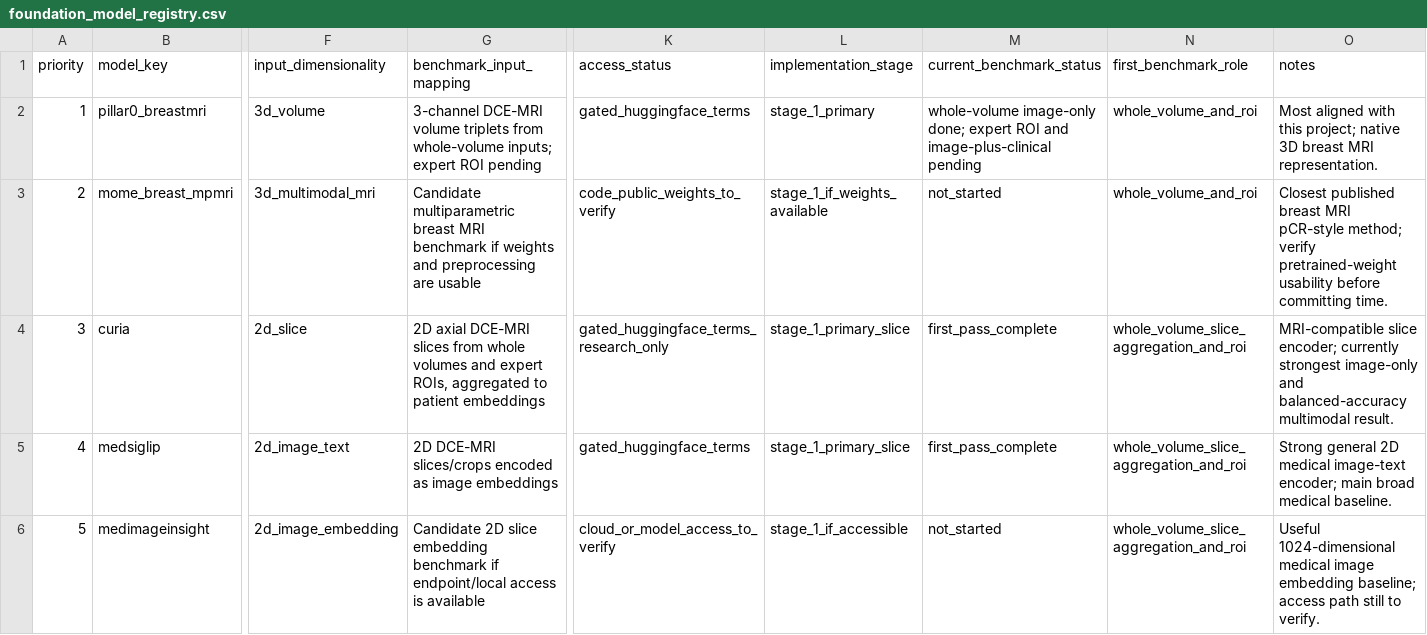
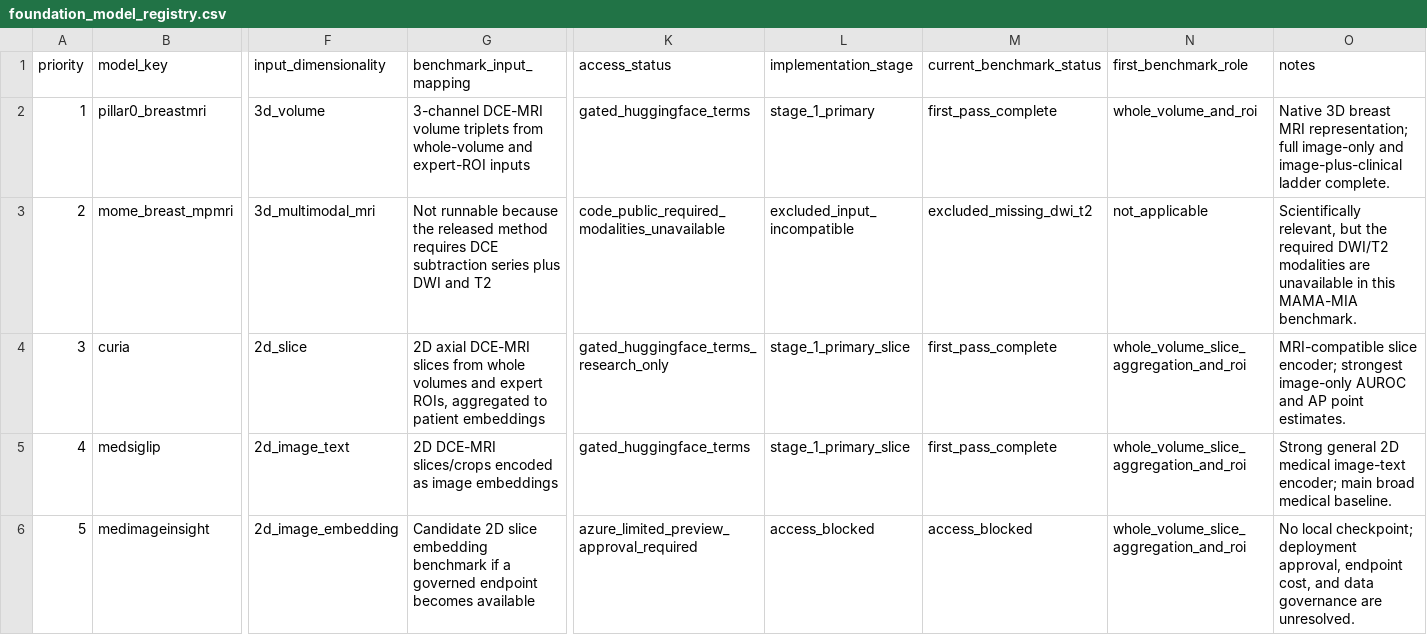
Before and after one commit to hugofigueiras/PhD-Thesis, a CSV file: Benchmarking/foundation_model_registry.csv, drawn as a sheet; only a part is shown, gaps mark what is left out; the diff covers the shown part only; the diff names each change by its address in the sheet, - before the commit and + after, or states it on an @@ line.

```diff
--- a/Benchmarking/foundation_model_registry.csv
+++ b/Benchmarking/foundation_model_registry.csv
-G2 (benchmark_input_mapping): …from whole-volume inputs; expert ROI pending
+G2 (benchmark_input_mapping): …from whole-volume and expert-ROI inputs
-M2 (current_benchmark_status): whole-volume image-only done; expert ROI and image-plus-clinical pending
+M2 (current_benchmark_status): first_pass_complete
-O2 (notes): Most aligned with this project; native 3D breast MRI representation.
+O2 (notes): Native 3D breast MRI representation; full image-only and image-plus-clinical ladder complete.
-G3 (benchmark_input_mapping): Candidate multiparametric breast MRI benchmark if weights and preprocessing are usable
+G3 (benchmark_input_mapping): Not runnable because the released method requires DCE subtraction series plus DWI and T2
-K3 (access_status): code_public_weights_to_verify
+K3 (access_status): code_public_required_modalities_unavailable
-L3 (implementation_stage): stage_1_if_weights_available
+L3 (implementation_stage): excluded_input_incompatible
-M3 (current_benchmark_status): not_started
+M3 (current_benchmark_status): excluded_missing_dwi_t2
-N3 (first_benchmark_role): whole_volume_and_roi
+N3 (first_benchmark_role): not_applicable
-O3 (notes): Closest published breast MRI pCR-style method; verify pretrained-weight usability before committing time.
+O3 (notes): Scientifically relevant, but the required DWI/T2 modalities are unavailable in this MAMA-MIA benchmark.
-O4 (notes): …slice encoder; currently strongest image-only and balanced-accuracy multimodal result.
+O4 (notes): …slice encoder; strongest image-only AUROC and AP point estimates.
-G6 (benchmark_input_mapping): …benchmark if endpoint/local access is available
+G6 (benchmark_input_mapping): …benchmark if a governed endpoint becomes available
-K6 (access_status): cloud_or_model_access_to_verify
+K6 (access_status): azure_limited_preview_approval_required
-L6 (implementation_stage): stage_1_if_accessible
+L6 (implementation_stage): access_blocked
-M6 (current_benchmark_status): not_started
+M6 (current_benchmark_status): access_blocked
-O6 (notes): Useful 1024-dimensional medical image embedding baseline; access path still to verify.
+O6 (notes): No local checkpoint; deployment approval, endpoint cost, and data governance are unresolved.
```
Also changed, not shown: 14 edited cells elsewhere in this file, Benchmarking/outputs/summaries/cross_model_best_by_metric.csv, 31 other files.
